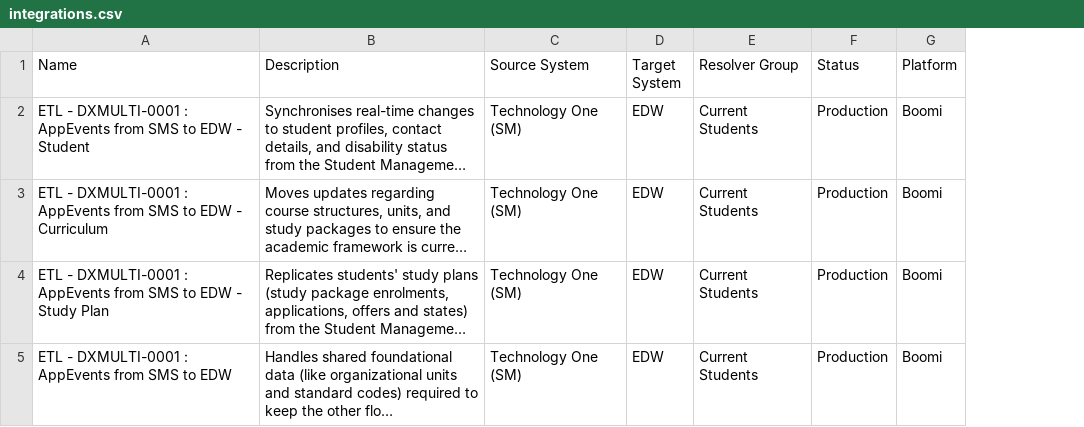
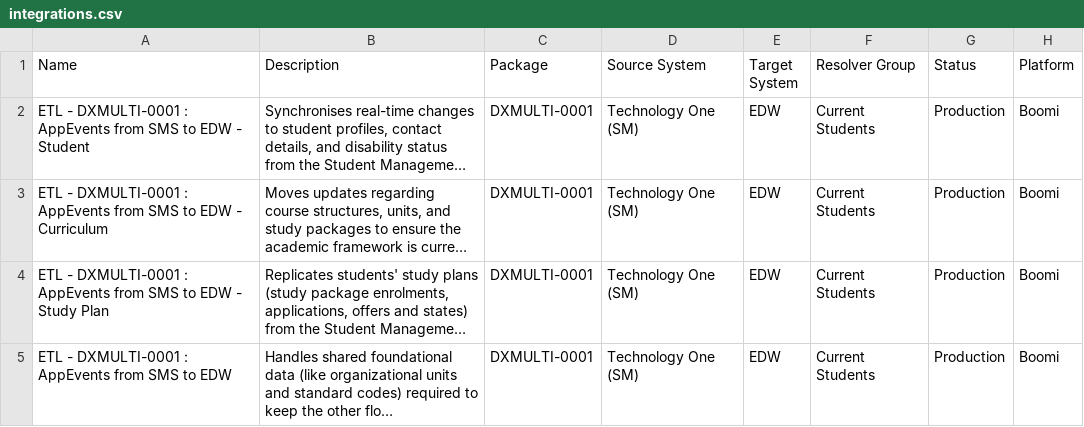
Before and after one commit to diegodss/observability-cmdb, a CSV file: data/integrations.csv, drawn as a sheet; only a part is shown; long unchanged cells end in …; the diff names each change by its address in the sheet, - before the commit and + after, or states it on an @@ line.

```diff
--- a/data/integrations.csv
+++ b/data/integrations.csv
+column C (Package), rows 2-5: all DXMULTI-0001
```
Also changed, not shown: 10 other files.
